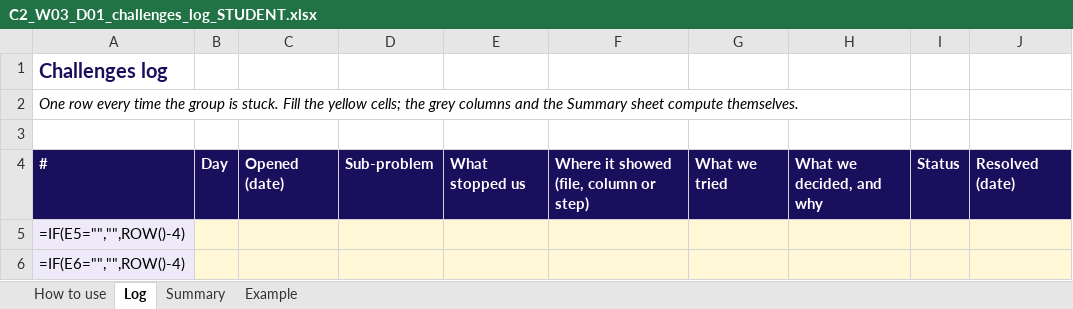
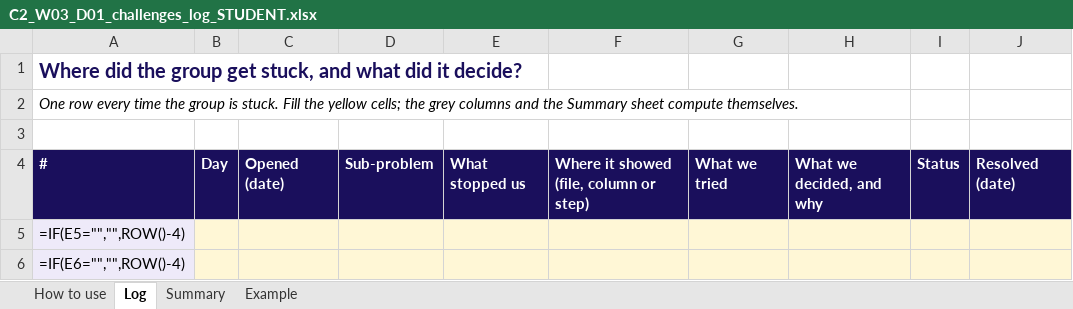
Before and after one commit to fde-academy-lab/c2-content-factory, an Excel workbook: content/W03/D1/briefs/C2_W03_D01_challenges_log_STUDENT.xlsx, sheet Log, drawn as a sheet; only a part is shown; values as stored, in another font and other column widths than the file's, no borders; formulas without a stored value are shown as written; the diff names each change by its address in the sheet, - before the commit and + after, or states it on an @@ line.

```diff
--- a/content/W03/D1/briefs/C2_W03_D01_challenges_log_STUDENT.xlsx (sheet Log)
+++ b/content/W03/D1/briefs/C2_W03_D01_challenges_log_STUDENT.xlsx (sheet Log)
-A1: Challenges log
+A1: Where did the group get stuck, and what did it decide?
```
Also changed, not shown: sheet Example, sheet How to use, sheet Summary, content/W03/D1/briefs/C2_W03_D01_decisions_log_STUDENT.xlsx, 2 other files.
